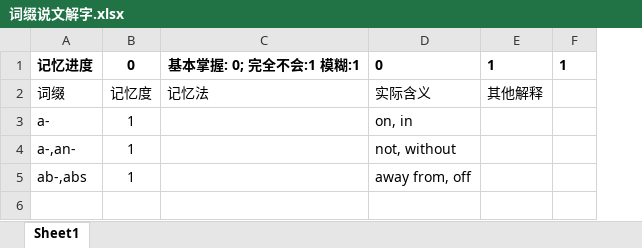
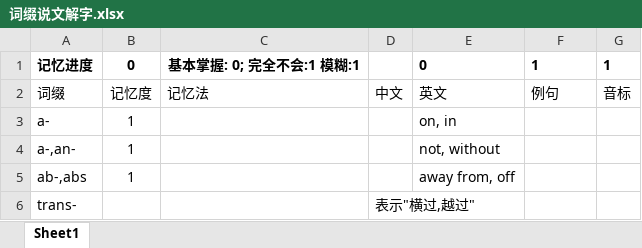
Before and after one commit to sndnyang/NaoDongIdea, an Excel workbook: 英语词库/词缀说文解字.xlsx, sheet Sheet1, drawn as a sheet; values as stored, in another font and other column widths than the file's, no borders; addresses are those after the commit; the diff names each change by its address in the sheet, - before the commit and + after, or states it on an @@ line.

```diff
--- a/英语词库/词缀说文解字.xlsx (sheet Sheet1)
+++ b/英语词库/词缀说文解字.xlsx (sheet Sheet1)
+column D, row 2: 中文
-E2: 实际含义
+E2: 英文
-F2: 其他解释
+F2: 例句
-G2: (empty)
+G2: 音标
+row 6: trans- |  |  | 表示"横过,越过"
```
Also changed, not shown: formulas that keep their value, 3 other files.
